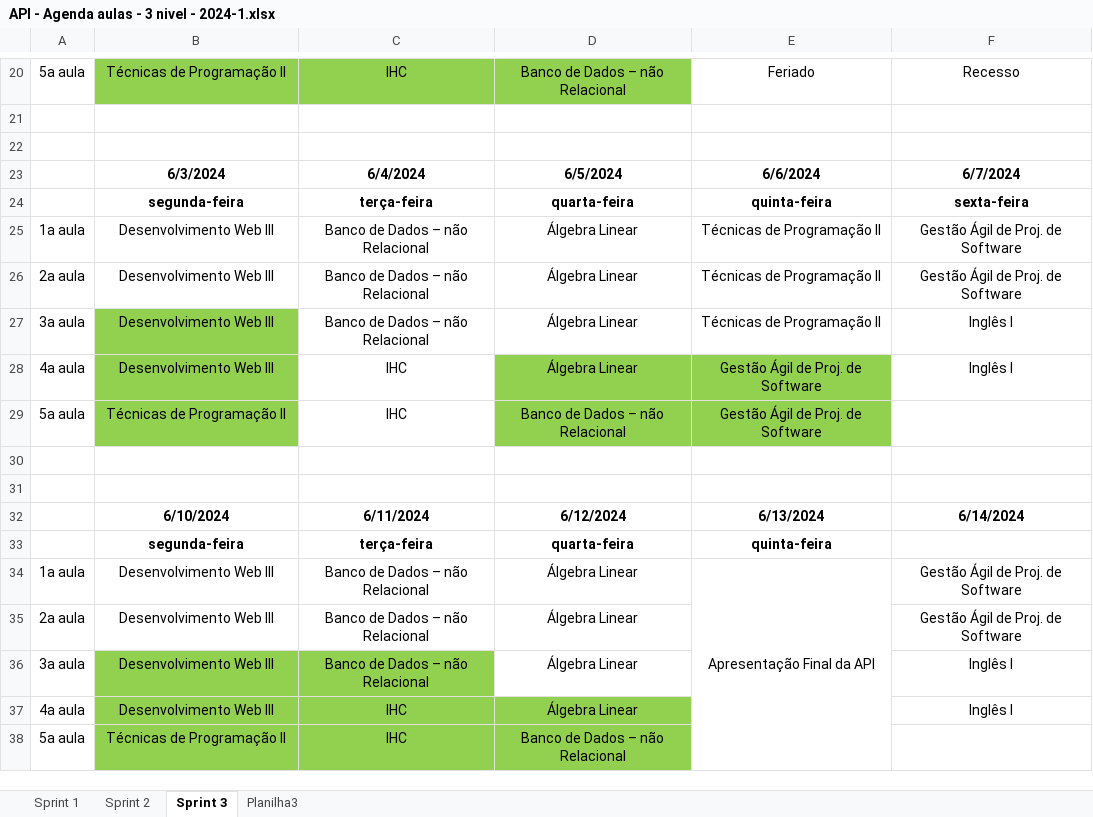
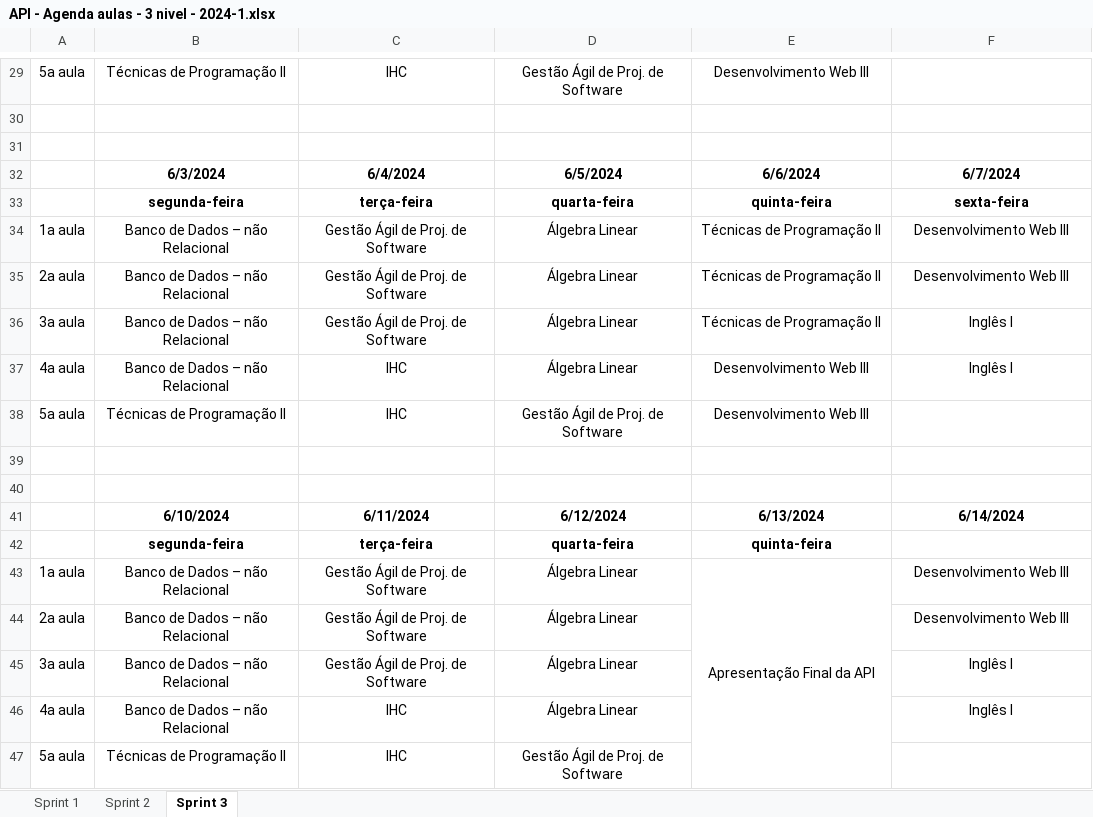
Before and after one commit to DevsDomain/D-Traker, an Excel workbook: Documentos/API - Agenda aulas - 3 nivel - 2024-1.xlsx, sheet Sprint 3, drawn as a sheet; only a part is shown, gaps mark what is left out; values as stored, in another font and other column widths than the file's, no borders; addresses are those after the commit; the diff covers the shown part only; the diff names each change by its address in the sheet, - before the commit and + after, or states it on an @@ line.

```diff
--- a/Documentos/API - Agenda aulas - 3 nivel - 2024-1.xlsx (sheet Sprint 3)
+++ b/Documentos/API - Agenda aulas - 3 nivel - 2024-1.xlsx (sheet Sprint 3)
-sheet tab: Planilha3
-B29:D29 fill: #92D050
+B29:D29 fill: none
-D29: Banco de Dados – não Relacional
+D29: Gestão Ágil de Proj. de Software
-E29: Feriado
+E29: Desenvolvimento Web III
-F29: Recesso
+F29: (empty)
-B34:B37: Desenvolvimento Web III
+B34:B37: Banco de Dados – não Relacional
-C34:C36: Banco de Dados – não Relacional
+C34:C36: Gestão Ágil de Proj. de Software
-F34:F35: Gestão Ágil de Proj. de Software
+F34:F35: Desenvolvimento Web III
-B36:B38 fill: #92D050
+B36:B38 fill: none
-D37:E38 fill: #92D050
+D37:E38 fill: none
-E37:E38: Gestão Ágil de Proj. de Software
+E37:E38: Desenvolvimento Web III
-D38: Banco de Dados – não Relacional
+D38: Gestão Ágil de Proj. de Software
-B43:B46: Desenvolvimento Web III
+B43:B46: Banco de Dados – não Relacional
-C43:C45: Banco de Dados – não Relacional
+C43:C45: Gestão Ágil de Proj. de Software
-F43:F44: Gestão Ágil de Proj. de Software
+F43:F44: Desenvolvimento Web III
-B45:C45 fill: #92D050
+B45:C45 fill: none
-B46:D47 fill: #92D050
+B46:D47 fill: none
-D47: Banco de Dados – não Relacional
+D47: Gestão Ágil de Proj. de Software
```
Also changed, not shown: 9 added rows, 29 edited cells and cell formats elsewhere in this sheet, sheet Sprint 2, sheet Sprint 1.
